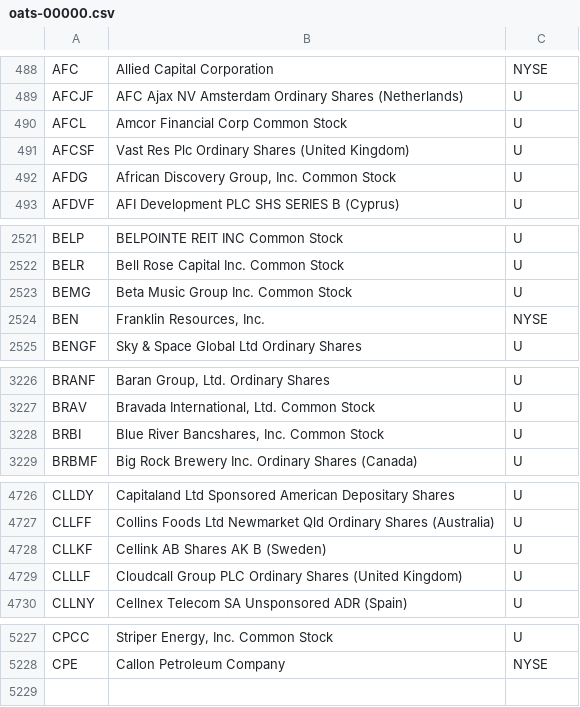
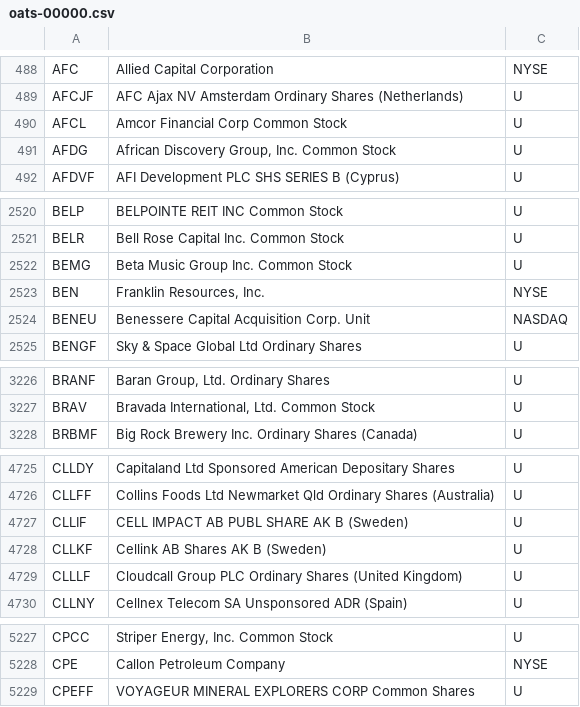
Before and after one commit to haoenhui/oats-reportable, a CSV file: oats-00000.csv, drawn as a sheet; only a part is shown, gaps mark what is left out; the diff covers the shown part only.

```diff
--- a/oats-00000.csv
+++ b/oats-00000.csv
@@ -490,3 +490,2 @@ AFCJF,AFC Ajax NV Amsterdam Ordinary Shares (Netherlands),U
 AFCL,Amcor Financial Corp Common Stock,U
-AFCSF,Vast Res Plc Ordinary Shares (United Kingdom),U
 AFDG,"African Discovery Group, Inc. Common Stock",U
@@ -2524,2 +2523,3 @@ BEMG,Beta Music Group Inc. Common Stock,U
 BEN,"Franklin Resources, Inc.",NYSE
+BENEU,Benessere Capital Acquisition Corp. Unit,NASDAQ
 BENGF,Sky & Space Global Ltd Ordinary Shares,U
@@ -3227,3 +3227,2 @@ BRANF,"Baran Group, Ltd. Ordinary Shares",U
 BRAV,"Bravada International, Ltd. Common Stock",U
-BRBI,"Blue River Bancshares, Inc. Common Stock",U
 BRBMF,Big Rock Brewery Inc. Ordinary Shares (Canada),U
@@ -4727,2 +4726,3 @@ CLLDY,Capitaland Ltd Sponsored American Depositary Shares,U
 CLLFF,Collins Foods Ltd Newmarket Qld Ordinary Shares (Australia),U
+CLLIF,CELL IMPACT AB PUBL SHARE AK B (Sweden),U
 CLLKF,Cellink AB Shares AK B (Sweden),U
@@ -5228 +5228,2 @@ CPCC,"Striper Energy, Inc. Common Stock",U
 CPE,Callon Petroleum Company,NYSE
+CPEFF,VOYAGEUR MINERAL EXPLORERS CORP Common Shares,U
```
Also changed, not shown: 1 edited cell elsewhere in this file, oats-05000.csv, oats-10000.csv, 2 other files.
